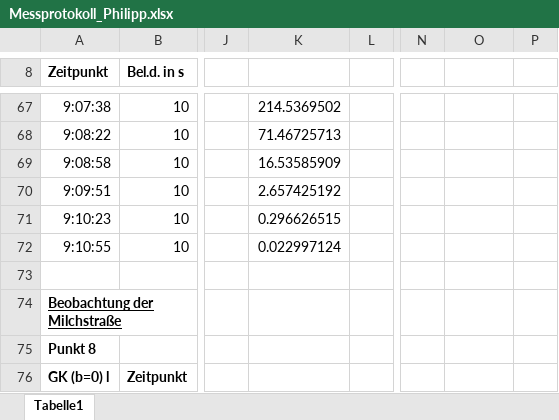
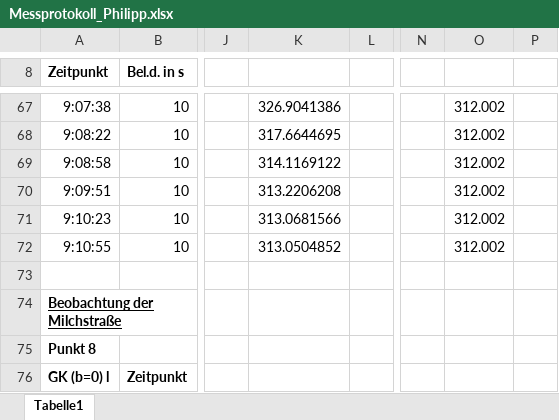
Before and after one commit to Philipp-Gebauer/Radioteleskop, an Excel workbook: Messprotokoll_Philipp.xlsx, sheet Tabelle1, drawn as a sheet; only a part is shown, gaps mark what is left out; values as stored, in another font and other column widths than the file's, no borders; the diff covers the shown part only; the diff names each change by its address in the sheet, - before the commit and + after, or states it on an @@ line.

```diff
--- a/Messprotokoll_Philipp.xlsx (sheet Tabelle1)
+++ b/Messprotokoll_Philipp.xlsx (sheet Tabelle1)
-K67: 214.5369502
+K67: 326.9041386
-O67:O72: (empty)
+O67:O72: 312.002
-K68: 71.46725713
+K68: 317.6644695
-K69: 16.53585909
+K69: 314.1169122
-K70: 2.657425192
+K70: 313.2206208
-K71: 0.296626515
+K71: 313.0681566
-K72: 0.022997124
+K72: 313.0504852
```
Also changed, not shown: 43 edited cells elsewhere in this sheet, 16 other files.
